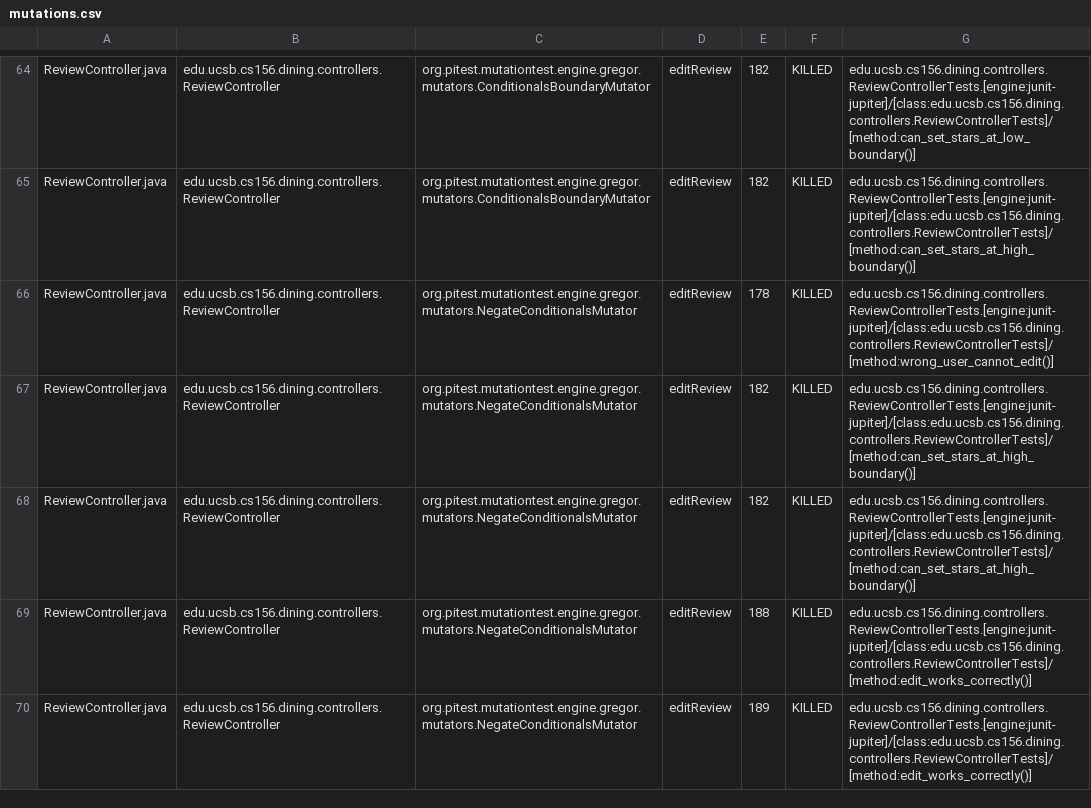
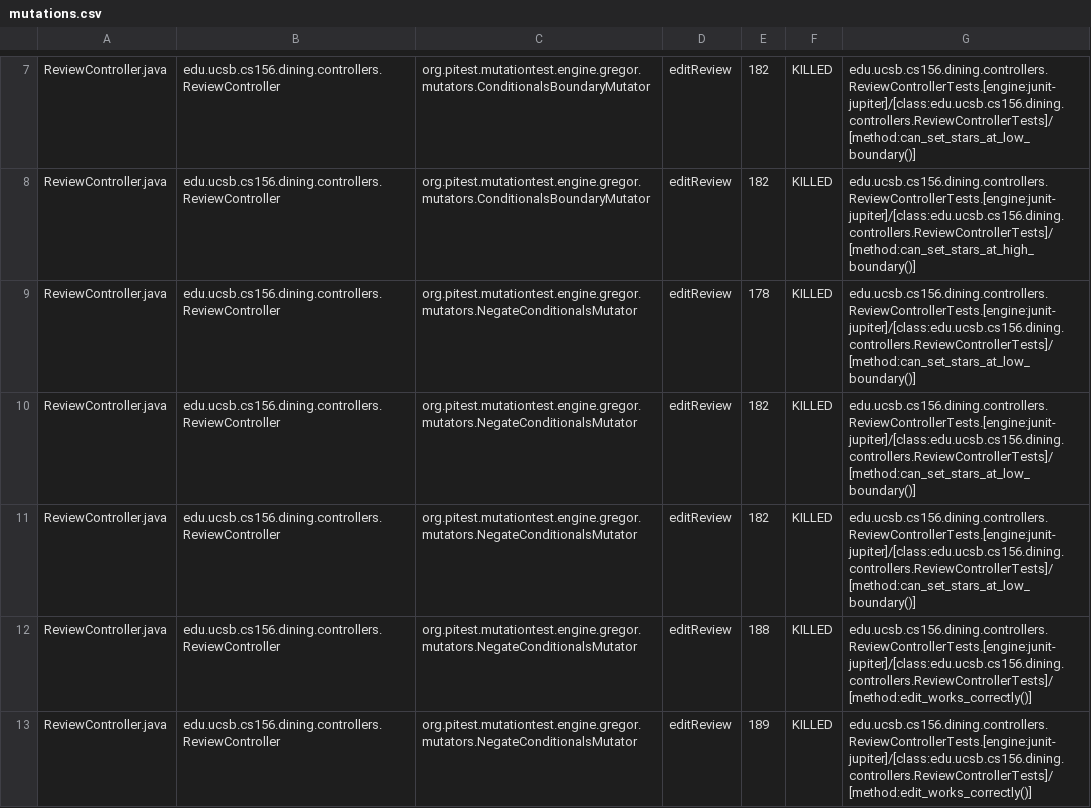
Before and after one commit to ucsb-cs156-s26/proj-dining-s26-05, a CSV file: pitest/mutations.csv, drawn as a sheet; only a part is shown, gaps mark what is left out; the diff covers the shown part only.

Commit message:
Deploying to gh-pages from @ ucsb-cs156-s26/proj-dining-s26-05@e9520aba3b219558c1d7555bfa3b944a0389fa96 🚀

```diff
--- a/pitest/mutations.csv
+++ b/pitest/mutations.csv
@@ -65,5 +8,5 @@ ReviewController.java,edu.ucsb.cs156.dining.controllers.ReviewController,org.pit
 ReviewController.java,edu.ucsb.cs156.dining.controllers.ReviewController,org.pitest.mutationtest.engine.gregor.mutators.ConditionalsBoundaryMutator,editReview,182,KILLED,edu.ucsb.cs156.dining.controllers.ReviewControllerTests.[engine:junit-jupiter]/[class:edu.ucsb.cs156.dining.controllers.ReviewControllerTests]/[method:can_set_stars_at_high_boundary()]
-ReviewController.java,edu.ucsb.cs156.dining.controllers.ReviewController,org.pitest.mutationtest.engine.gregor.mutators.NegateConditionalsMutator,editReview,178,KILLED,edu.ucsb.cs156.dining.controllers.ReviewControllerTests.[engine:junit-jupiter]/[class:edu.ucsb.cs156.dining.controllers.ReviewControllerTests]/[method:wrong_user_cannot_edit()]
-ReviewController.java,edu.ucsb.cs156.dining.controllers.ReviewController,org.pitest.mutationtest.engine.gregor.mutators.NegateConditionalsMutator,editReview,182,KILLED,edu.ucsb.cs156.dining.controllers.ReviewControllerTests.[engine:junit-jupiter]/[class:edu.ucsb.cs156.dining.controllers.ReviewControllerTests]/[method:can_set_stars_at_high_boundary()]
-ReviewController.java,edu.ucsb.cs156.dining.controllers.ReviewController,org.pitest.mutationtest.engine.gregor.mutators.NegateConditionalsMutator,editReview,182,KILLED,edu.ucsb.cs156.dining.controllers.ReviewControllerTests.[engine:junit-jupiter]/[class:edu.ucsb.cs156.dining.controllers.ReviewControllerTests]/[method:can_set_stars_at_high_boundary()]
+ReviewController.java,edu.ucsb.cs156.dining.controllers.ReviewController,org.pitest.mutationtest.engine.gregor.mutators.NegateConditionalsMutator,editReview,178,KILLED,edu.ucsb.cs156.dining.controllers.ReviewControllerTests.[engine:junit-jupiter]/[class:edu.ucsb.cs156.dining.controllers.ReviewControllerTests]/[method:can_set_stars_at_low_boundary()]
+ReviewController.java,edu.ucsb.cs156.dining.controllers.ReviewController,org.pitest.mutationtest.engine.gregor.mutators.NegateConditionalsMutator,editReview,182,KILLED,edu.ucsb.cs156.dining.controllers.ReviewControllerTests.[engine:junit-jupiter]/[class:edu.ucsb.cs156.dining.controllers.ReviewControllerTests]/[method:can_set_stars_at_low_boundary()]
+ReviewController.java,edu.ucsb.cs156.dining.controllers.ReviewController,org.pitest.mutationtest.engine.gregor.mutators.NegateConditionalsMutator,editReview,182,KILLED,edu.ucsb.cs156.dining.controllers.ReviewControllerTests.[engine:junit-jupiter]/[class:edu.ucsb.cs156.dining.controllers.ReviewControllerTests]/[method:can_set_stars_at_low_boundary()]
 ReviewController.java,edu.ucsb.cs156.dining.controllers.ReviewController,org.pitest.mutationtest.engine.gregor.mutators.NegateConditionalsMutator,editReview,188,KILLED,edu.ucsb.cs156.dining.controllers.ReviewControllerTests.[engine:junit-jupiter]/[class:edu.ucsb.cs156.dining.controllers.ReviewControllerTests]/[method:edit_works_correctly()]
```
Also changed, not shown: 4 added rows, 4 removed rows, 54 moved rows and 22 edited cells elsewhere in this file, 24 other files.
